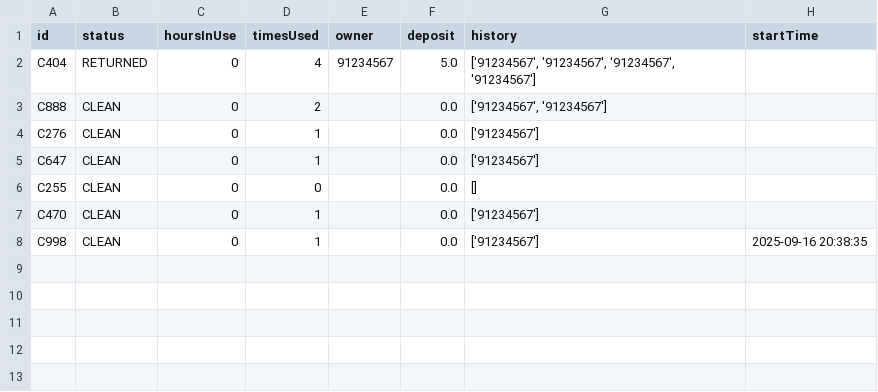
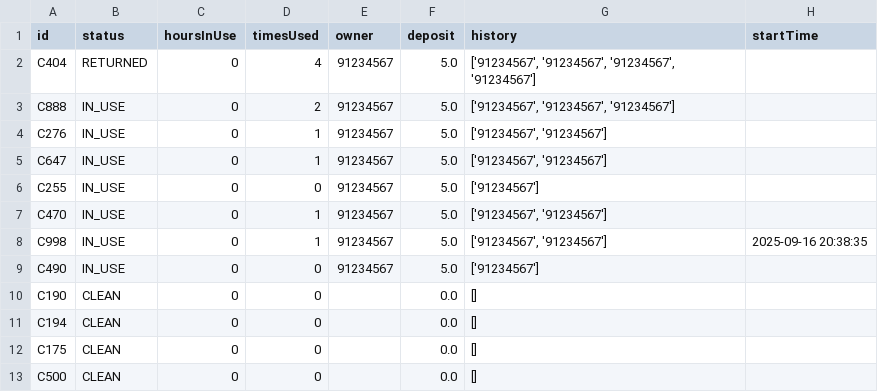
Before and after one commit to JunsenZhao/ContainerAppDemo, a CSV file: containers.csv, drawn as a sheet.

```diff
--- a/containers.csv
+++ b/containers.csv
@@ -2,7 +2,12 @@ id,status,hoursInUse,timesUsed,owner,deposit,history,startTime
 C404,RETURNED,0,4,91234567,5.0,"['91234567', '91234567', '91234567', '91234567']",
-C888,CLEAN,0,2,,0.0,"['91234567', '91234567']",
-C276,CLEAN,0,1,,0.0,['91234567'],
-C647,CLEAN,0,1,,0.0,['91234567'],
-C255,CLEAN,0,0,,0.0,[],
-C470,CLEAN,0,1,,0.0,['91234567'],
-C998,CLEAN,0,1,,0.0,['91234567'],2025-09-16 20:38:35
+C888,IN_USE,0,2,91234567,5.0,"['91234567', '91234567', '91234567']",
+C276,IN_USE,0,1,91234567,5.0,"['91234567', '91234567']",
+C647,IN_USE,0,1,91234567,5.0,"['91234567', '91234567']",
+C255,IN_USE,0,0,91234567,5.0,['91234567'],
+C470,IN_USE,0,1,91234567,5.0,"['91234567', '91234567']",
+C998,IN_USE,0,1,91234567,5.0,"['91234567', '91234567']",2025-09-16 20:38:35
+C490,IN_USE,0,0,91234567,5.0,['91234567'],
+C190,CLEAN,0,0,,0.0,[],
+C194,CLEAN,0,0,,0.0,[],
+C175,CLEAN,0,0,,0.0,[],
+C500,CLEAN,0,0,,0.0,[],
```
Also changed, not shown: 4 other files.
